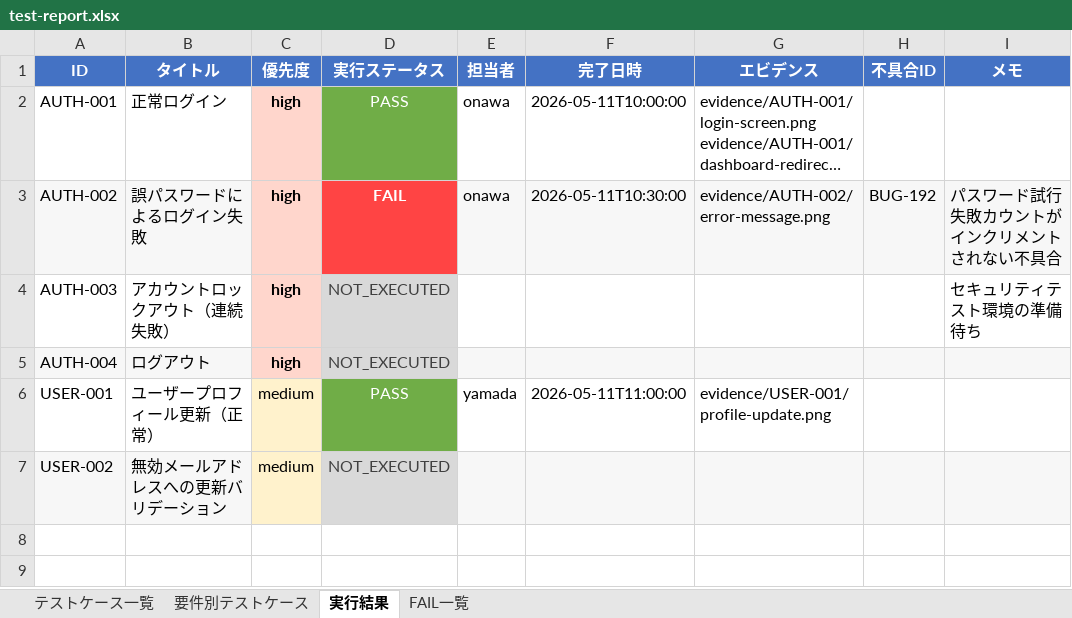
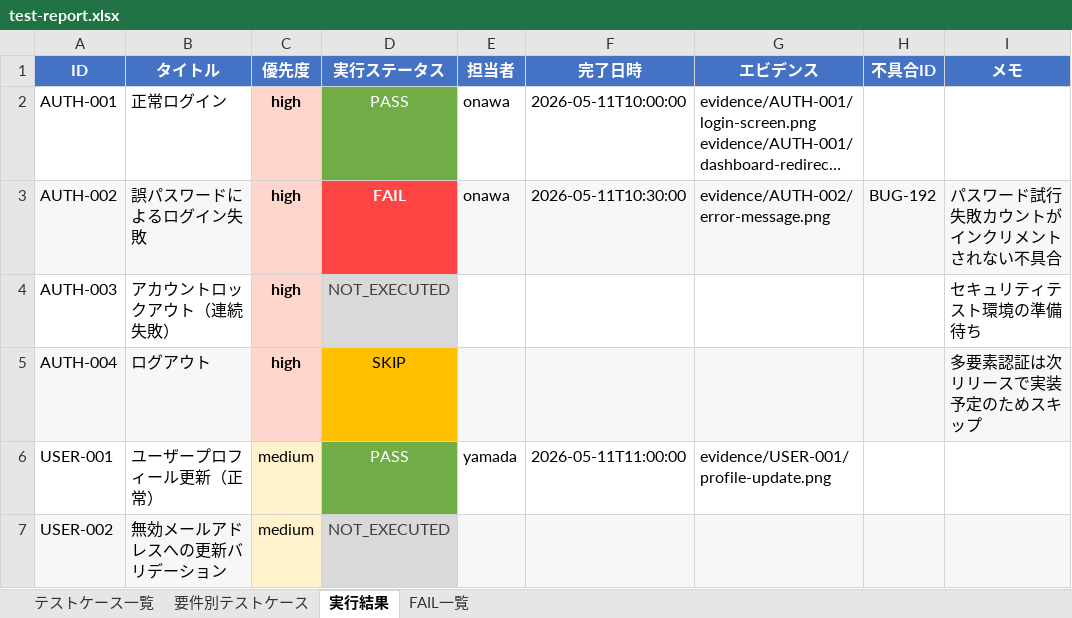
Before and after one commit to aile-dev02/TestCaseGenReports, an Excel workbook: reports/latest/test-report.xlsx, sheet 実行結果, drawn as a sheet; long unchanged cells end in …; values as stored, in another font and other column widths than the file's, no borders; the diff names each change by its address in the sheet, - before the commit and + after, or states it on an @@ line.

```diff
--- a/reports/latest/test-report.xlsx (sheet 実行結果)
+++ b/reports/latest/test-report.xlsx (sheet 実行結果)
-D5 (実行ステータス): NOT_EXECUTED
+D5 (実行ステータス): SKIP
@@ D5 fill: #D9D9D9 → #FFC000, text colour: #404040 → black @@
-I5 (メモ): (empty)
+I5 (メモ): 多要素認証は次リリースで実装予定のためスキップ
```
Also changed, not shown: sheet 要件別テストケース, sheet テストケース一覧, reports/latest/traceability.xlsx, 2 other files.
